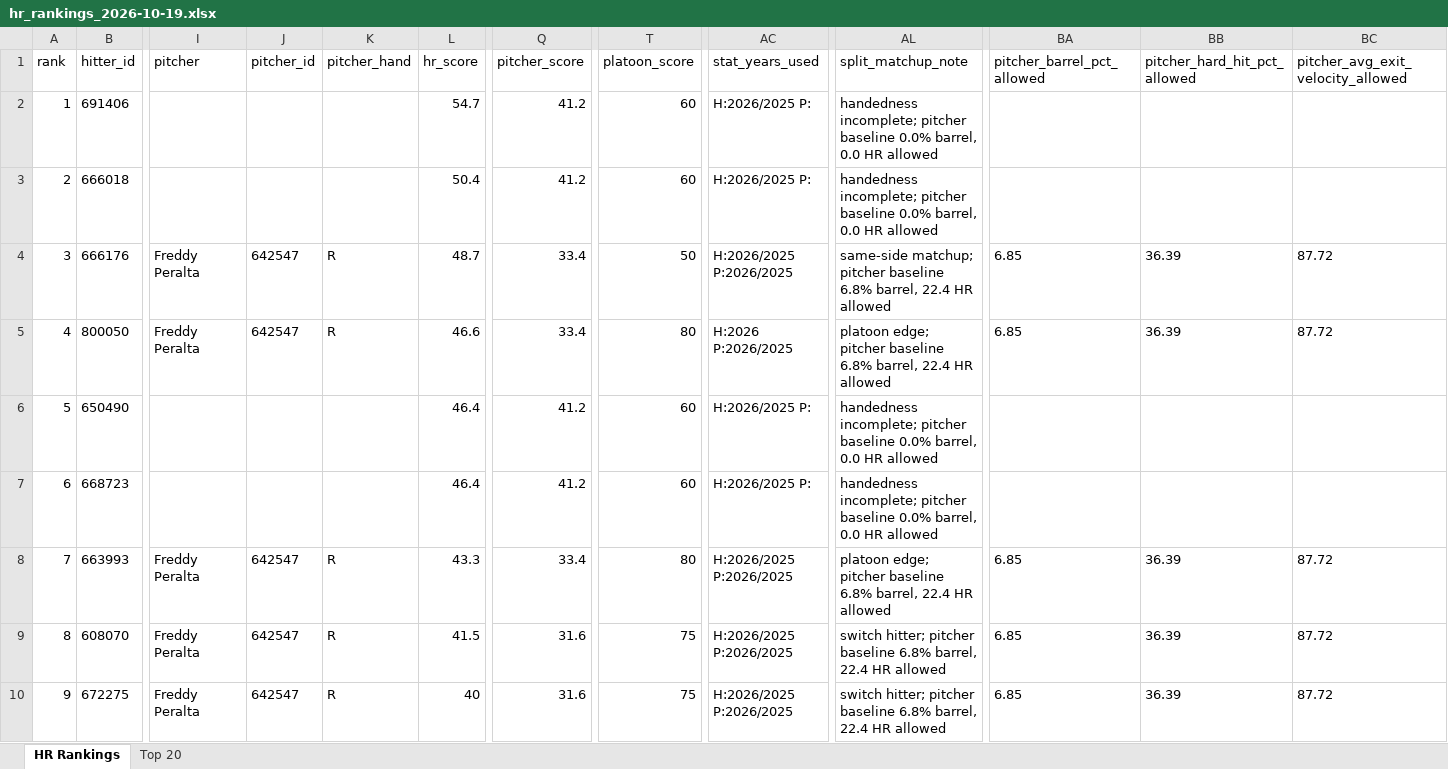
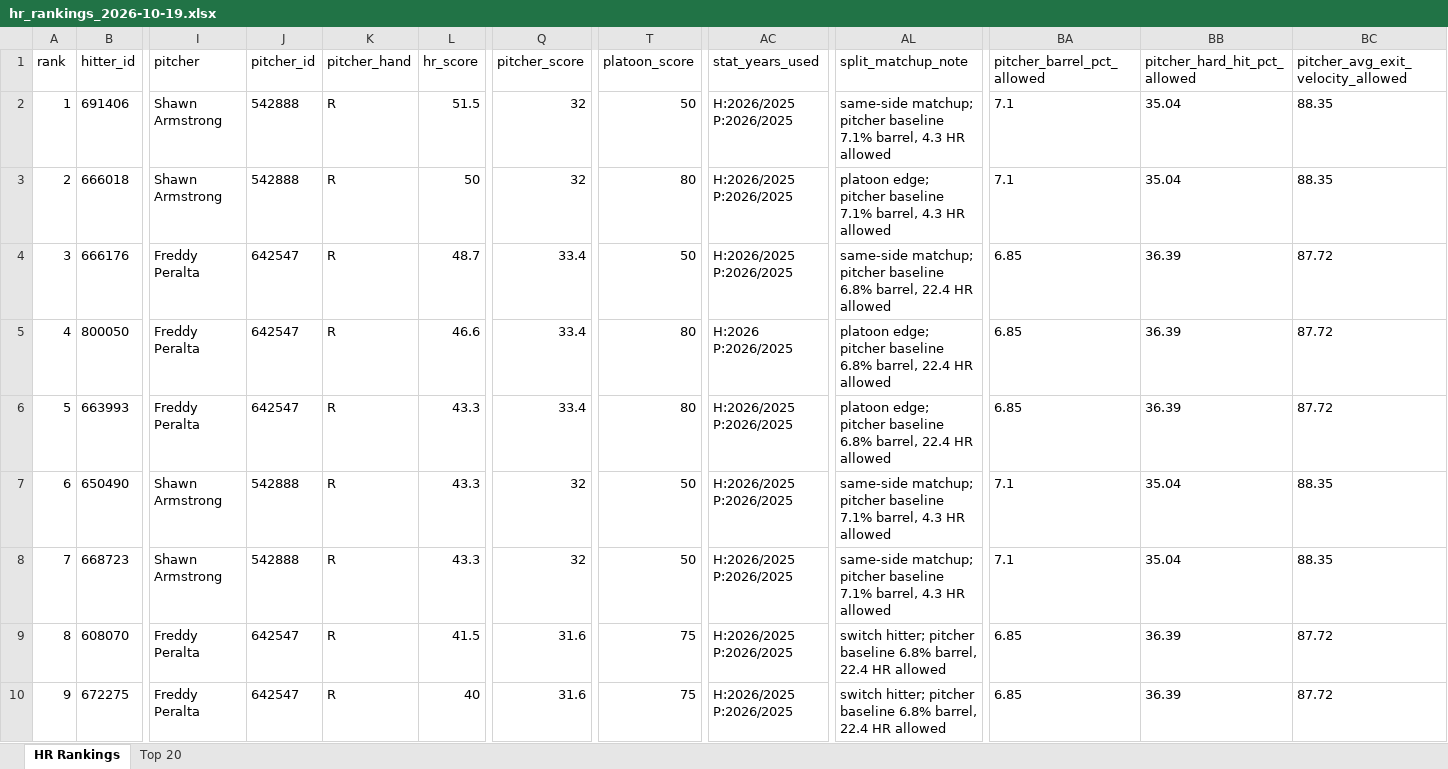
Before and after one commit to etbell28/barreliq, an Excel workbook: outputs/daily/hr_rankings_2026-10-19.xlsx, sheet HR Rankings, drawn as a sheet; only a part is shown, gaps mark what is left out; values as stored, in another font and other column widths than the file's, no borders; removed rows and columns are numbered as before the commit, all else as after; rows hold the shown columns only; the diff covers the shown part only; the diff names each change by its address in the sheet, - before the commit and + after, or states it on an @@ line.

```diff
--- a/outputs/daily/hr_rankings_2026-10-19.xlsx (sheet HR Rankings)
+++ b/outputs/daily/hr_rankings_2026-10-19.xlsx (sheet HR Rankings)
-I2:I3 (pitcher): (empty)
+I2:I3 (pitcher): Shawn Armstrong
-J2:J3 (pitcher_id): (empty)
+J2:J3 (pitcher_id): 542888
-K2:K3 (pitcher_hand): (empty)
+K2:K3 (pitcher_hand): R
-L2 (hr_score): 54.7
+L2 (hr_score): 51.5
-Q2:Q3 (pitcher_score): 41.2
+Q2:Q3 (pitcher_score): 32
-T2 (platoon_score): 60
+T2 (platoon_score): 50
-AC2:AC3 (stat_years_used): H:2026/2025 P:
+AC2:AC3 (stat_years_used): H:2026/2025 P:2026/2025
-AL2 (split_matchup_note): handedness incomplete; pitcher baseline 0.0% barrel, 0.0 HR allowed
+AL2 (split_matchup_note): same-side matchup; pitcher baseline 7.1% barrel, 4.3 HR allowed
-BA2:BA3 (pitcher_barrel_pct_allowed): (empty)
+BA2:BA3 (pitcher_barrel_pct_allowed): 7.1
-BB2:BB3 (pitcher_hard_hit_pct_allowed): (empty)
+BB2:BB3 (pitcher_hard_hit_pct_allowed): 35.04
-BC2:BC3: (empty)
+BC2:BC3: 88.35
-L3 (hr_score): 50.4
+L3 (hr_score): 50
-T3 (platoon_score): 60
+T3 (platoon_score): 80
-AL3 (split_matchup_note): handedness incomplete; pitcher baseline 0.0% barrel, 0.0 HR allowed
+AL3 (split_matchup_note): platoon edge; pitcher baseline 7.1% barrel, 4.3 HR allowed
-row 6: 5 | 650490 |  |  |  | 46.4 | 41.2 | 60 | H:2026/2025 P: | handedness incomplete; pitcher baseline 0.0% barrel, 0.0 HR allowed
-row 7: 6 | 668723 |  |  |  | 46.4 | 41.2 | 60 | H:2026/2025 P: | handedness incomplete; pitcher baseline 0.0% barrel, 0.0 HR allowed
@@ column A (rank) renumbered between rows 6 and 17 @@
+row 7: 6 | 650490 | Shawn Armstrong | 542888 | R | 43.3 | 32 | 50 | H:2026/2025 P:2026/2025 | same-side matchup; pitcher baseline 7.1% barrel, 4.3 HR allowed | 7.1 | 35.04 | 88.35
+row 8: 7 | 668723 | Shawn Armstrong | 542888 | R | 43.3 | 32 | 50 | H:2026/2025 P:2026/2025 | same-side matchup; pitcher baseline 7.1% barrel, 4.3 HR allowed | 7.1 | 35.04 | 88.35
```
Also changed, not shown: 3 added rows, 3 removed rows and 35 edited cells elsewhere in this sheet, sheet Top 20, outputs/hr_rankings.xlsx, 15 other files.
